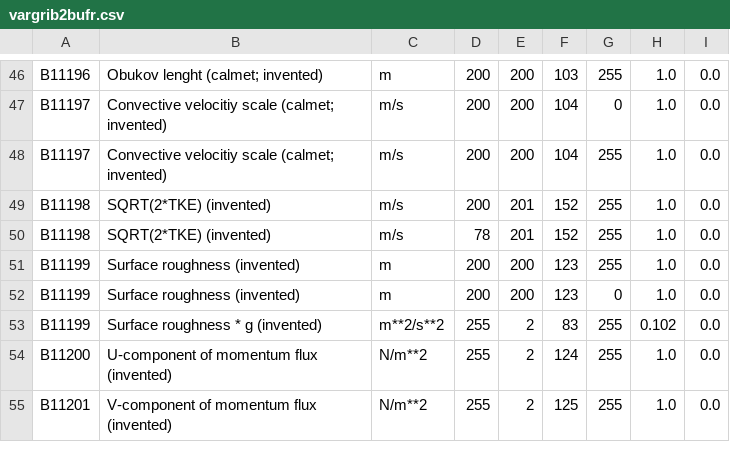
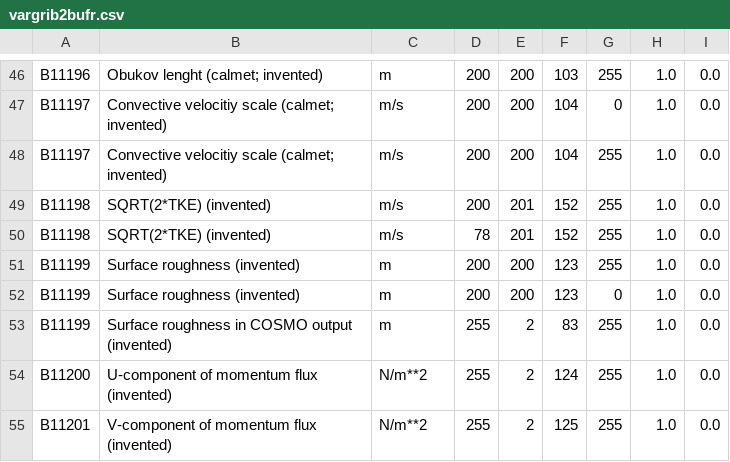
Before and after one commit to ARPA-SIMC/libsim, a CSV file: data/vargrib2bufr.csv, drawn as a sheet; only a part is shown, gaps mark what is left out.

Commit message:
Corrected scale factor of COSMO roughness
git-svn-id: https://svn.smr.arpa.emr.it/vol7d/trunk@1056 500a5620-302c-0410-bb8c-d54761bbe776

```diff
--- a/data/vargrib2bufr.csv
+++ b/data/vargrib2bufr.csv
@@ -52,3 +52,3 @@ B11199,Surface roughness (invented),m,200,200,123,255,1.0,0.0
 B11199,Surface roughness (invented),m,200,200,123,0,1.0,0.0
-B11199,Surface roughness * g (invented),m**2/s**2,255,2,83,255,0.102,0.0
+B11199,Surface roughness in COSMO output (invented),m,255,2,83,255,1.0,0.0
 B11200,U-component of momentum flux (invented),N/m**2,255,2,124,255,1.0,0.0
```
